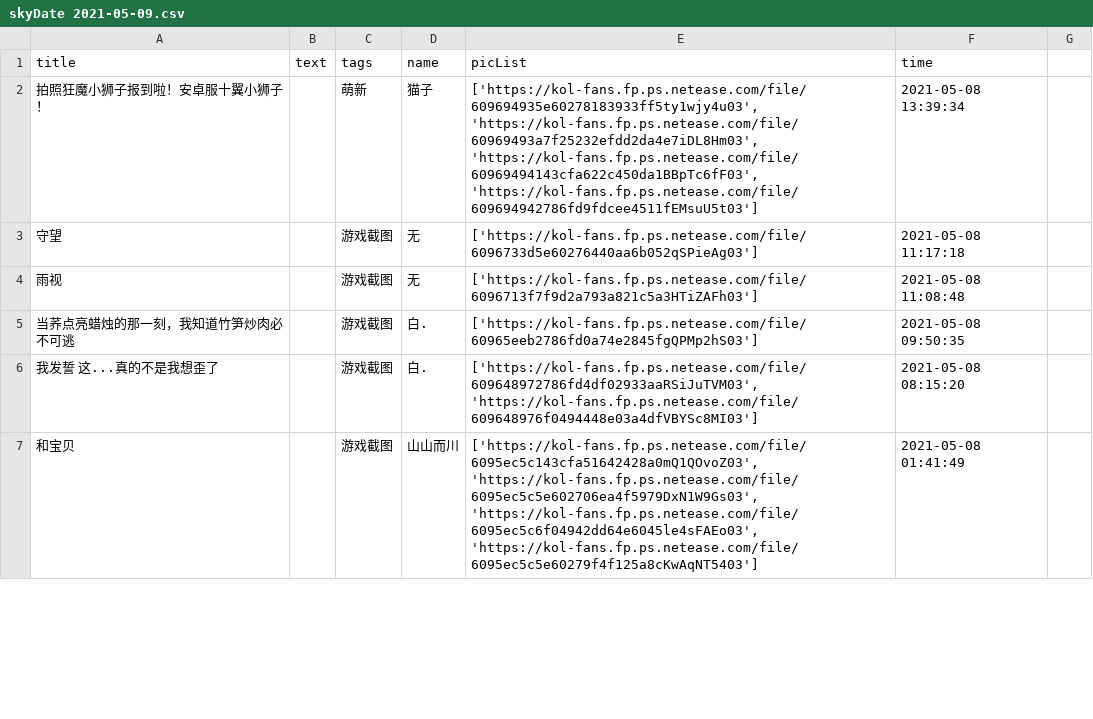
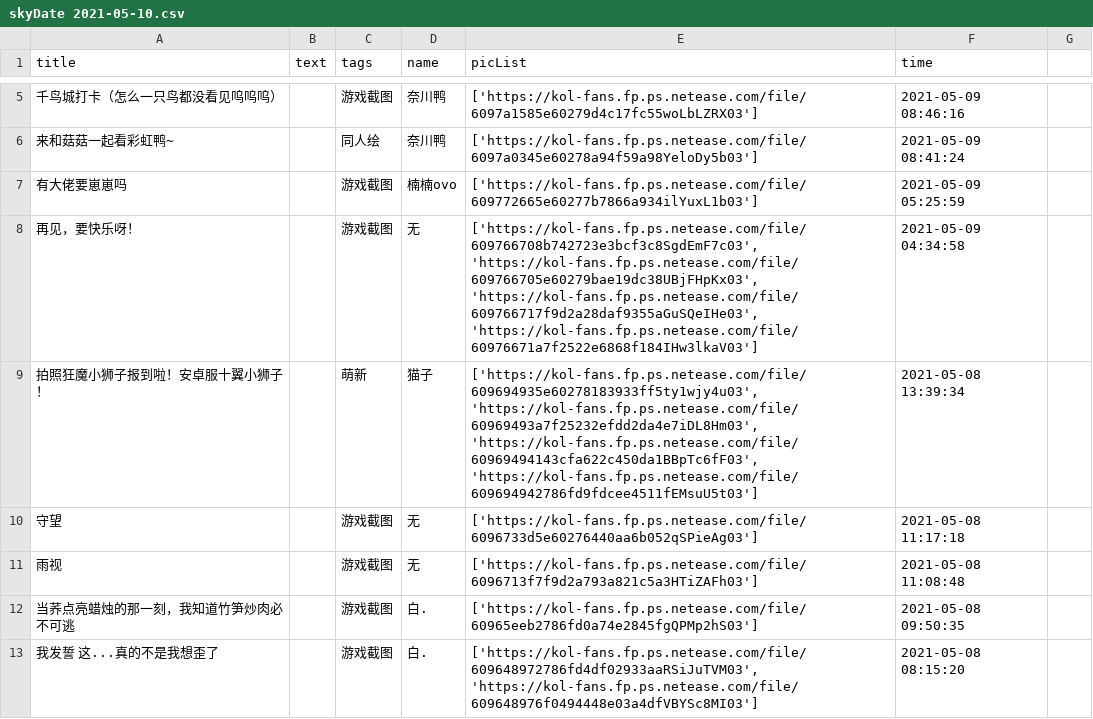
Before and after one commit to WhaleFell/skyData, a CSV file: skyDate 2021-05-10.csv (was skyDate 2021-05-09.csv), drawn as a sheet; only a part is shown, gaps mark what is left out; the shorter side is filled out with more unchanged rows; the diff covers the shown part only; the diff names each change by its address in the sheet, - before the commit and + after, or states it on an @@ line.

```diff
--- a/skyDate 2021-05-09.csv
+++ b/skyDate 2021-05-10.csv
+row 5: 千鸟城打卡（怎么一只鸟都没看见呜呜呜） |  | 游戏截图 | 奈川鸭 | ['https://kol-fans.fp.ps.netease.com/file/6097a1585e60279d4c17fc55woLbLZRX03'] | 2021-05-09 08:46:16
+row 6: 来和菇菇一起看彩虹鸭~ |  | 同人绘 | 奈川鸭 | ['https://kol-fans.fp.ps.netease.com/file/6097a0345e60278a94f59a98YeloDy5b03'] | 2021-05-09 08:41:24
+row 7: 有大佬要崽崽吗 |  | 游戏截图 | 楠楠ovo | ['https://kol-fans.fp.ps.netease.com/file/609772665e60277b7866a934ilYuxL1b03'] | 2021-05-09 05:25:59
+row 8: 再见，要快乐呀！ |  | 游戏截图 | 无 | ['https://kol-fans.fp.ps.netease.com/file/609766708b742723e3bcf3c8SgdEmF7c03', 'https://kol-fans.fp.ps.netease.com/file/609766705e60279bae19dc38UBjFHpKx03', 'https://kol-fans.fp.ps.netease.com/file/609766717f9d2a28daf9355aGuSQeIHe03', 'https://kol-fans.fp.ps.netease.com/file/60976671a7f2522e6868f184IHw3lkaV03'] | 2021-05-09 04:34:58
```
Also changed, not shown: 4 added rows and 1 removed row elsewhere in this file, 1 other file.
